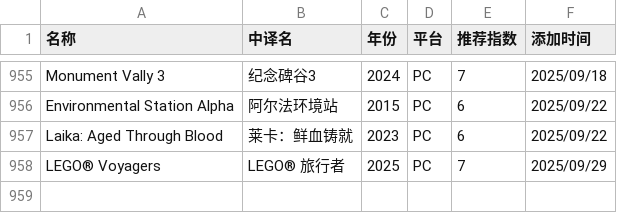
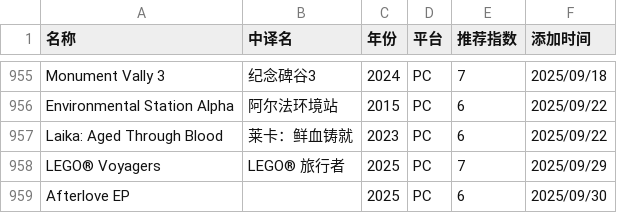
Before and after one commit to pqr-gaming/pqr-gaming.github.io, a CSV file: PGDB.csv, drawn as a sheet; only a part is shown, gaps mark what is left out.

Commit message:
add new entry

```diff
--- a/PGDB.csv
+++ b/PGDB.csv
@@ -958 +958,2 @@ Laika: Aged Through Blood,莱卡：鲜血铸就,2023,PC,6,2025/09/22
 LEGO® Voyagers,LEGO® 旅行者,2025,PC,7,2025/09/29
+Afterlove EP,,2025,PC,6,2025/09/30
```
